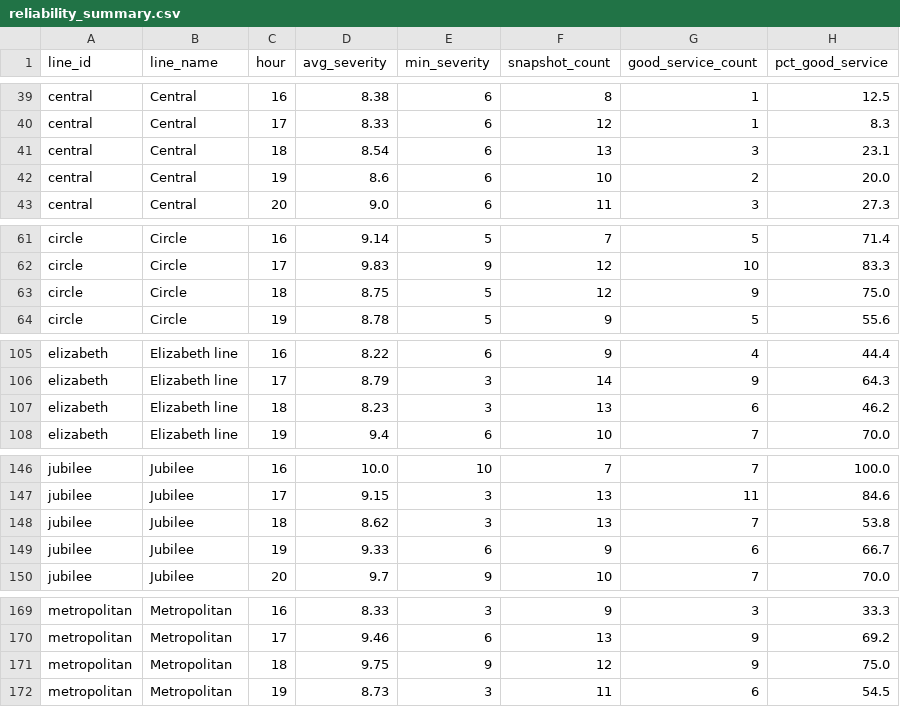
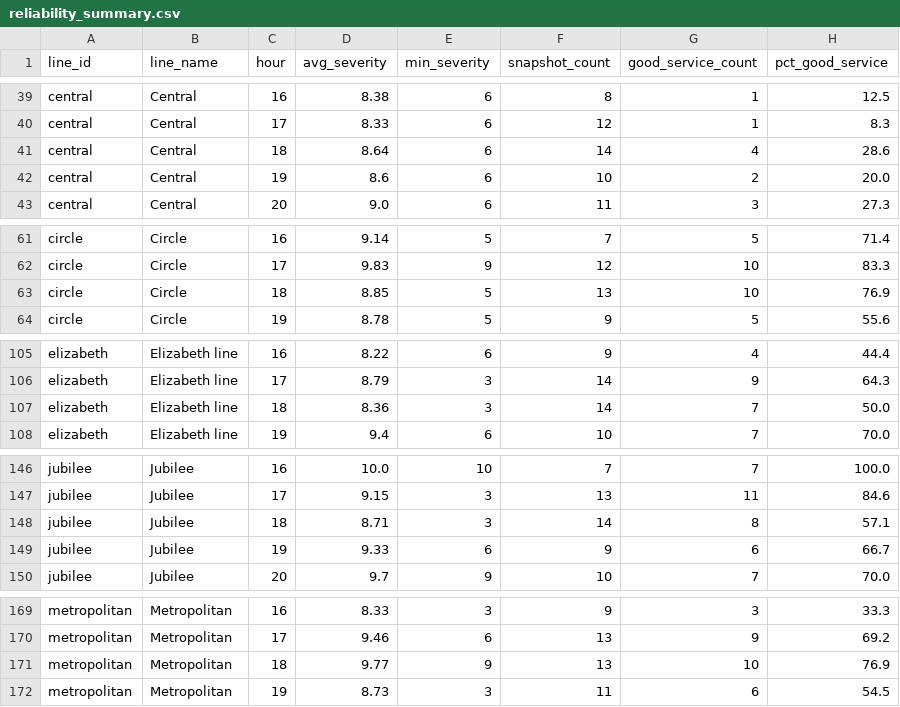
Before and after one commit to AbdulmalikAdam27/tfl-reliability-dashboard, a CSV file: data/reliability_summary.csv, drawn as a sheet; only a part is shown, gaps mark what is left out; the diff covers the shown part only.

```diff
--- a/data/reliability_summary.csv
+++ b/data/reliability_summary.csv
@@ -40,3 +40,3 @@ central,Central,16,8.38,6,8,1,12.5
 central,Central,17,8.33,6,12,1,8.3
-central,Central,18,8.54,6,13,3,23.1
+central,Central,18,8.64,6,14,4,28.6
 central,Central,19,8.6,6,10,2,20.0
@@ -62,3 +62,3 @@ circle,Circle,16,9.14,5,7,5,71.4
 circle,Circle,17,9.83,9,12,10,83.3
-circle,Circle,18,8.75,5,12,9,75.0
+circle,Circle,18,8.85,5,13,10,76.9
 circle,Circle,19,8.78,5,9,5,55.6
@@ -106,3 +106,3 @@ elizabeth,Elizabeth line,16,8.22,6,9,4,44.4
 elizabeth,Elizabeth line,17,8.79,3,14,9,64.3
-elizabeth,Elizabeth line,18,8.23,3,13,6,46.2
+elizabeth,Elizabeth line,18,8.36,3,14,7,50.0
 elizabeth,Elizabeth line,19,9.4,6,10,7,70.0
@@ -147,3 +147,3 @@ jubilee,Jubilee,16,10.0,10,7,7,100.0
 jubilee,Jubilee,17,9.15,3,13,11,84.6
-jubilee,Jubilee,18,8.62,3,13,7,53.8
+jubilee,Jubilee,18,8.71,3,14,8,57.1
 jubilee,Jubilee,19,9.33,6,9,6,66.7
@@ -170,3 +170,3 @@ metropolitan,Metropolitan,16,8.33,3,9,3,33.3
 metropolitan,Metropolitan,17,9.46,6,13,9,69.2
-metropolitan,Metropolitan,18,9.75,9,12,9,75.0
+metropolitan,Metropolitan,18,9.77,9,13,10,76.9
 metropolitan,Metropolitan,19,8.73,3,11,6,54.5
```
Also changed, not shown: 16 edited cells elsewhere in this file, data/arrivals_summary.csv, data/line_status.csv.
